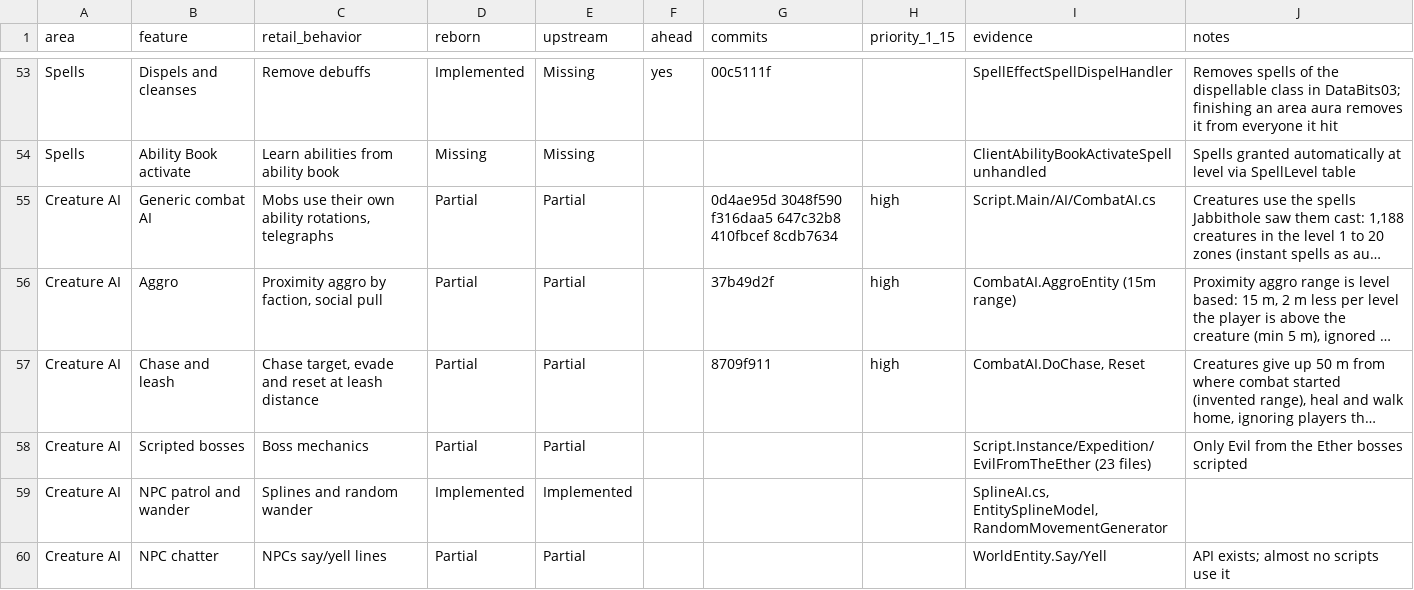
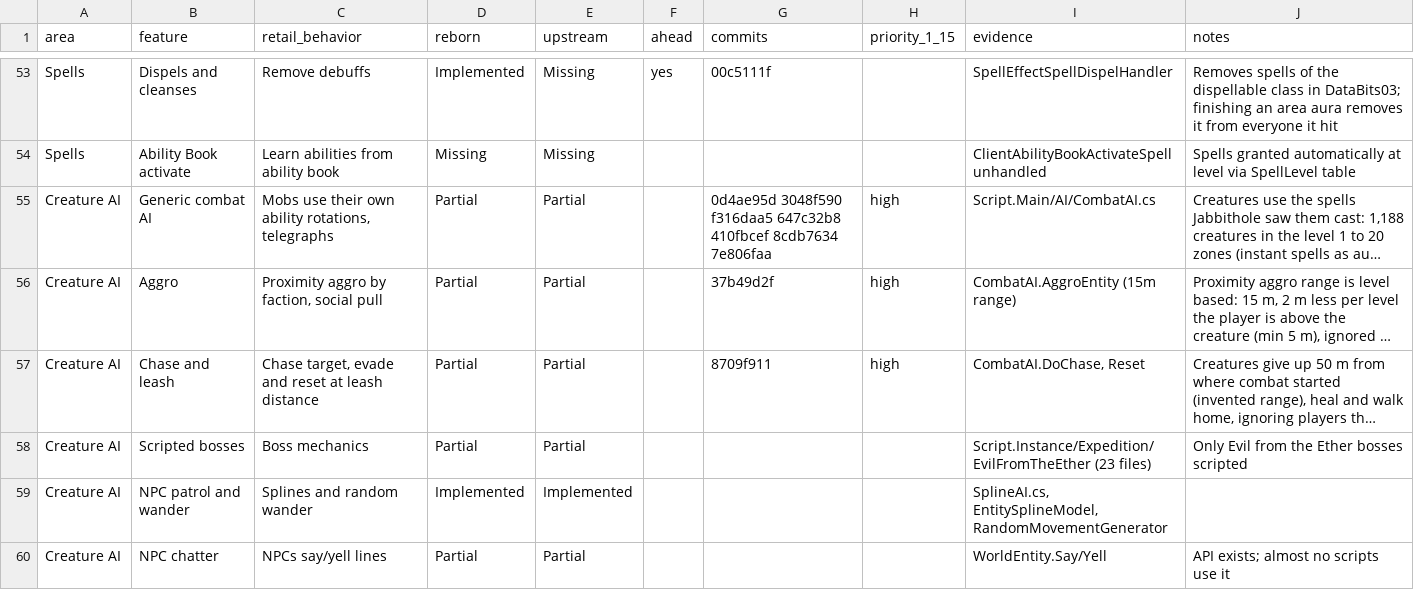
Before and after one commit to th3bluecarp/nexus-reborn, a CSV file: docs/reborn/parity.csv, drawn as a sheet; only a part is shown, gaps mark what is left out; long unchanged cells end in …; the diff names each change by its address in the sheet, - before the commit and + after, or states it on an @@ line.

```diff
--- a/docs/reborn/parity.csv
+++ b/docs/reborn/parity.csv
-G55 (commits): …410fbcef 8cdb7634
+G55 (commits): …410fbcef 8cdb7634 7e806faa
```
Also changed, not shown: 1 other file.
